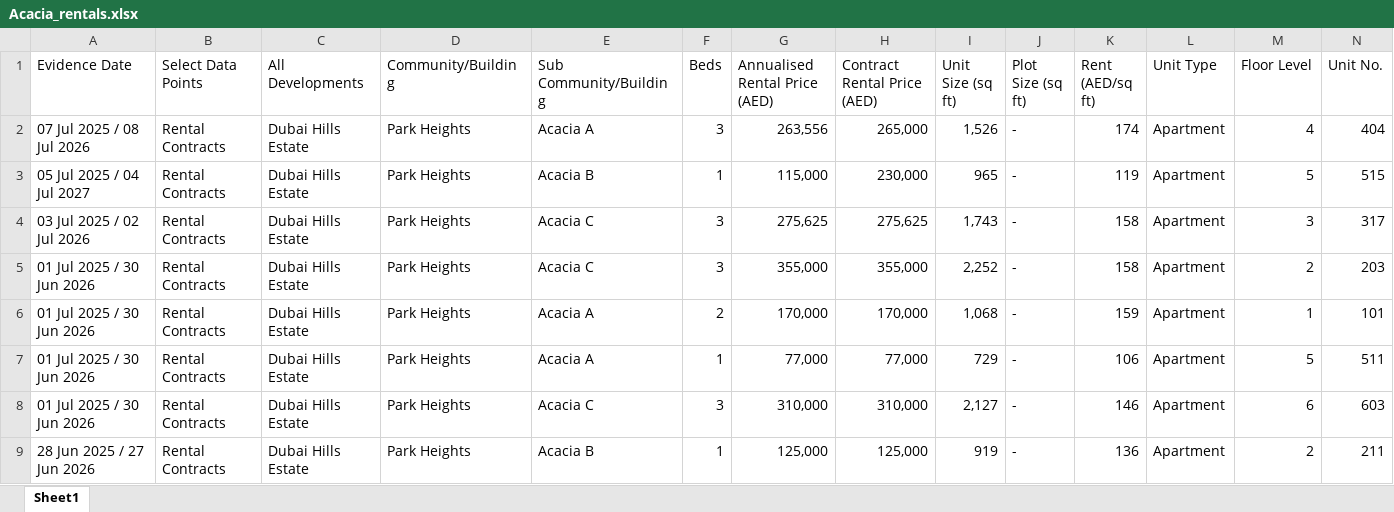
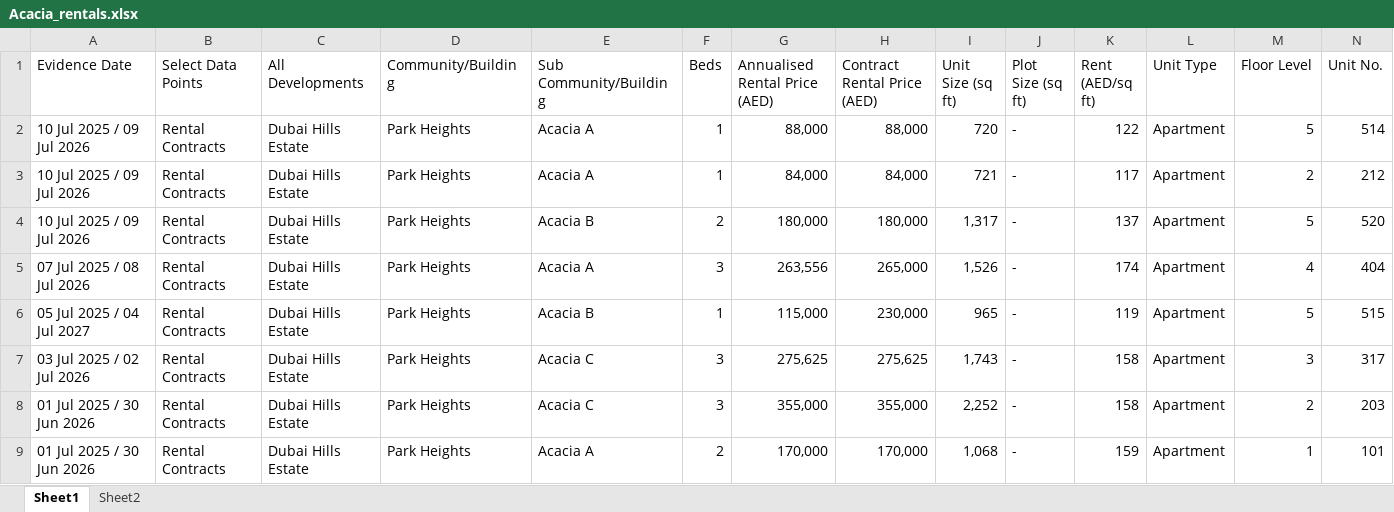
Before and after one commit to Levan91/MegaValuationer, an Excel workbook: Data/Rentals/Acacia_rentals.xlsx, sheet Sheet1, drawn as a sheet; only a part is shown; the shorter side is filled out with more unchanged rows; values as stored, in another font and other column widths than the file's, no borders; rows hold the shown columns only; the diff names each change by its address in the sheet, - before the commit and + after, or states it on an @@ line.

```diff
--- a/Data/Rentals/Acacia_rentals.xlsx (sheet Sheet1)
+++ b/Data/Rentals/Acacia_rentals.xlsx (sheet Sheet1)
+sheet tab: Sheet2
+row 2: 10 Jul 2025 / 09 Jul 2026 | Rental Contracts | Dubai Hills Estate | Park Heights | Acacia A | 1 | 88,000 | 88,000 | 720 | - | 122 | Apartment | 5 | 514
+row 3: 10 Jul 2025 / 09 Jul 2026 | Rental Contracts | Dubai Hills Estate | Park Heights | Acacia A | 1 | 84,000 | 84,000 | 721 | - | 117 | Apartment | 2 | 212
+row 4: 10 Jul 2025 / 09 Jul 2026 | Rental Contracts | Dubai Hills Estate | Park Heights | Acacia B | 2 | 180,000 | 180,000 | 1,317 | - | 137 | Apartment | 5 | 520
```
Also changed, not shown: Data/Listings/maple.xlsx, Data/Listings/sidra.xlsx, 3 other files.
